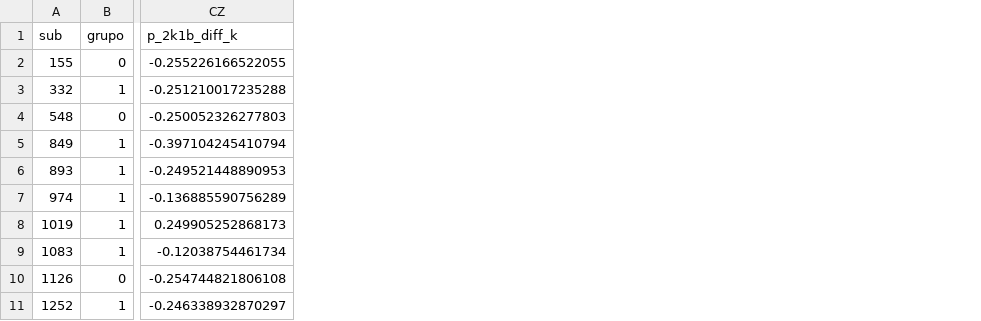
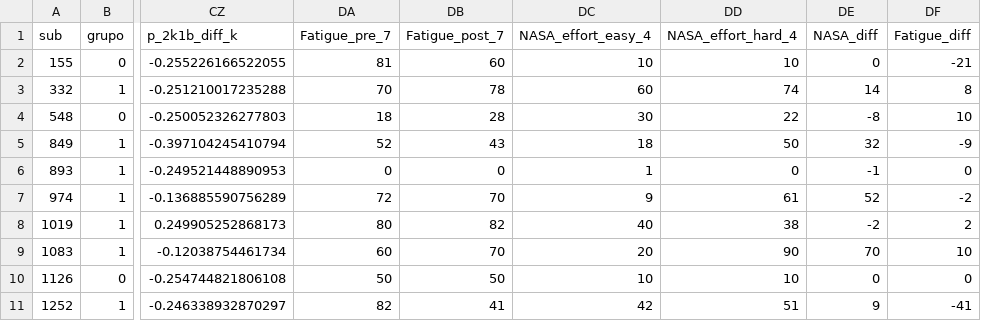
Before and after one commit to dgcerpa/GLMM, a CSV file: dataset_full.csv, drawn as a sheet; only a part is shown, gaps mark what is left out; the diff names each change by its address in the sheet, - before the commit and + after, or states it on an @@ line.

```diff
--- a/dataset_full.csv
+++ b/dataset_full.csv
+column DA (Fatigue_pre_7), rows 2-11: 81 | 70 | 18 | 52 | 0 | 72 | 80 | 60 | 50 | 82
+column DB (Fatigue_post_7), rows 2-11: 60 | 78 | 28 | 43 | 0 | 70 | 82 | 70 | 50 | 41
+column DC (NASA_effort_easy_4), rows 2-11: 10 | 60 | 30 | 18 | 1 | 9 | 40 | 20 | 10 | 42
+column DD (NASA_effort_hard_4), rows 2-11: 10 | 74 | 22 | 50 | 0 | 61 | 38 | 90 | 10 | 51
+column DE (NASA_diff), rows 2-11: 0 | 14 | -8 | 32 | -1 | 52 | -2 | 70 | 0 | 9
+column DF (Fatigue_diff), rows 2-11: -21 | 8 | 10 | -9 | 0 | -2 | 2 | 10 | 0 | -41
```
Also changed, not shown: 2 other files.
